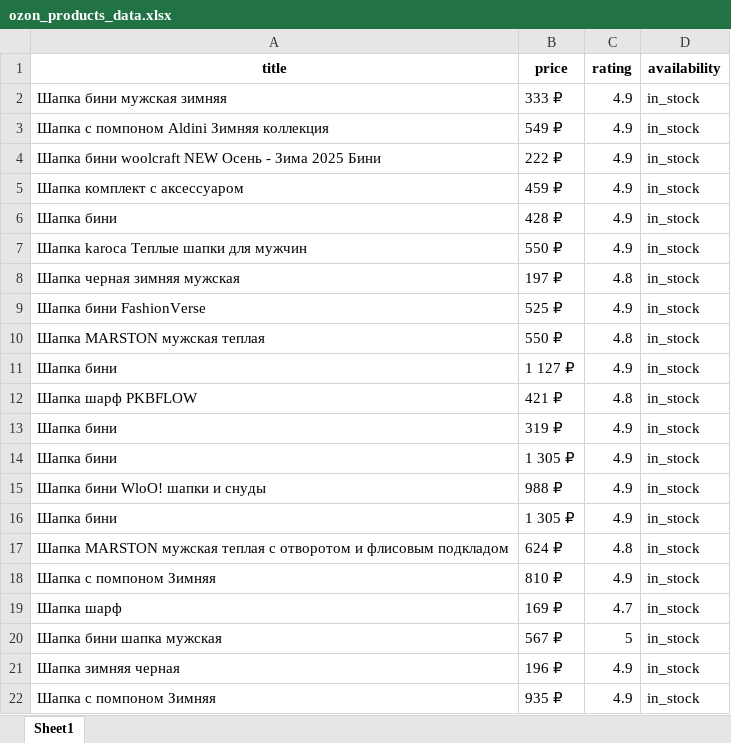
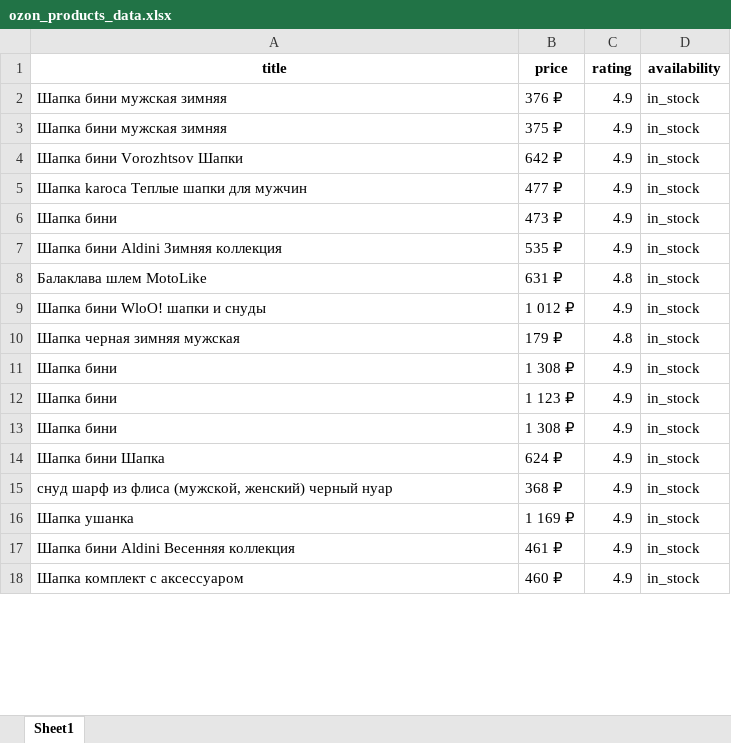
Before and after one commit to Alexandr-ace/price-tracker, an Excel workbook: ozon_products_data.xlsx, sheet Sheet1, drawn as a sheet; only a part is shown; values as stored, in another font and other column widths than the file's, no borders; removed rows and columns are numbered as before the commit, all else as after; the diff covers the shown part only; the diff names each change by its address in the sheet, - before the commit and + after, or states it on an @@ line.

```diff
--- a/ozon_products_data.xlsx (sheet Sheet1)
+++ b/ozon_products_data.xlsx (sheet Sheet1)
-B2 (price): 333 ₽
+B2 (price): 376 ₽
-A3 (title): Шапка с помпоном Aldini Зимняя коллекция
+A3 (title): Шапка бини мужская зимняя
-B3 (price): 549 ₽
+B3 (price): 375 ₽
-A4 (title): Шапка бини woolcraft NEW Осень - Зима 2025 Бини
+A4 (title): Шапка бини Vorozhtsov Шапки
-B4 (price): 222 ₽
+B4 (price): 642 ₽
-A5 (title): Шапка комплект с аксессуаром
+A5 (title): Шапка karoca Теплые шапки для мужчин
-B5 (price): 459 ₽
+B5 (price): 477 ₽
-B6 (price): 428 ₽
+B6 (price): 473 ₽
-A7 (title): Шапка karoca Теплые шапки для мужчин
+A7 (title): Шапка бини Aldini Зимняя коллекция
-B7 (price): 550 ₽
+B7 (price): 535 ₽
+row 8: Балаклава шлем MotoLike | 631 ₽ | 4.8 | in_stock
+row 9: Шапка бини WloO! шапки и снуды | 1 012 ₽ | 4.9 | in_stock
-B10 (price): 197 ₽
+B10 (price): 179 ₽
-row 9: Шапка бини FashionVerse | 525 ₽ | 4.9 | in_stock
-row 10: Шапка MARSTON мужская теплая | 550 ₽ | 4.8 | in_stock
-B11 (price): 1 127 ₽
+B11 (price): 1 308 ₽
-row 12: Шапка шарф PKBFLOW | 421 ₽ | 4.8 | in_stock
-B12 (price): 319 ₽
+B12 (price): 1 123 ₽
-B13 (price): 1 305 ₽
+B13 (price): 1 308 ₽
+row 14: Шапка бини Шапка | 624 ₽ | 4.9 | in_stock
-A15 (title): Шапка бини WloO! шапки и снуды
+A15 (title): снуд шарф из флиса (мужcкой, женский) черный нуар
-B15 (price): 988 ₽
+B15 (price): 368 ₽
-A16 (title): Шапка бини
+A16 (title): Шапка ушанка
-B16 (price): 1 305 ₽
+B16 (price): 1 169 ₽
-row 17: Шапка MARSTON мужская теплая с отворотом и флисовым подкладом | 624 ₽ | 4.8 | in_stock
-row 18: Шапка с помпоном Зимняя | 810 ₽ | 4.9 | in_stock
-row 19: Шапка шарф | 169 ₽ | 4.7 | in_stock
-row 20: Шапка бини шапка мужская | 567 ₽ | 5 | in_stock
-A17 (title): Шапка зимняя черная
+A17 (title): Шапка бини Aldini Весенняя коллекция
-B17 (price): 196 ₽
+B17 (price): 461 ₽
-A18 (title): Шапка с помпоном Зимняя
+A18 (title): Шапка комплект с аксессуаром
-B18 (price): 935 ₽
+B18 (price): 460 ₽
```
Also changed, not shown: 5 added rows, 1 removed row and 3 edited cells elsewhere in this sheet, 8 other files.
